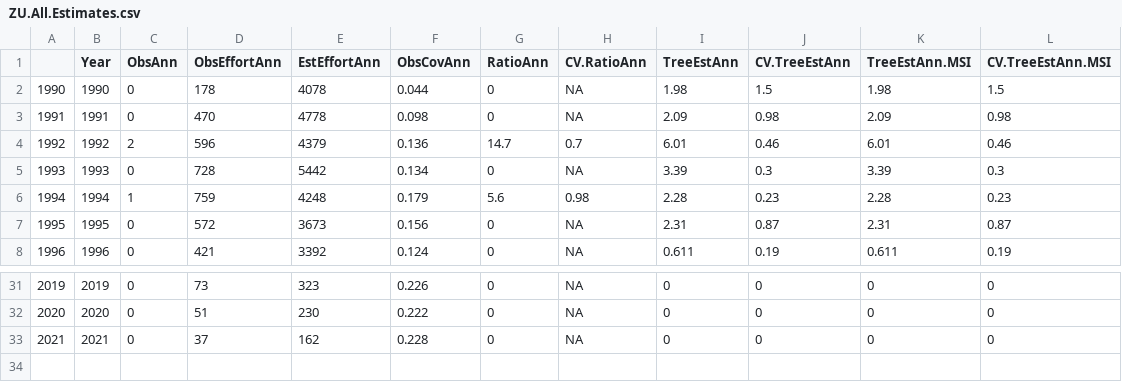
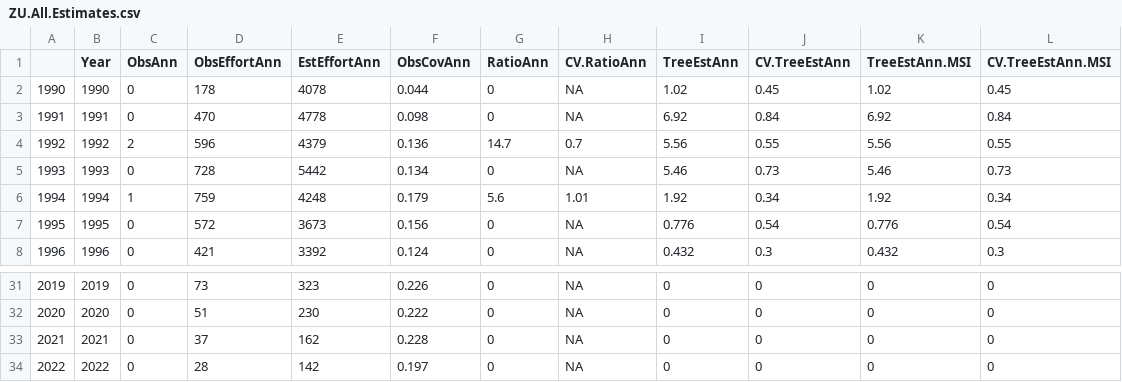
Before and after one commit to SWFSC/DGNBycatch, a CSV file: ZU.All.Estimates.csv, drawn as a sheet; only a part is shown, gaps mark what is left out; the diff covers the shown part only.

```diff
--- a/ZU.All.Estimates.csv
+++ b/ZU.All.Estimates.csv
@@ -1,8 +1,8 @@
 "","Year","ObsAnn","ObsEffortAnn","EstEffortAnn","ObsCovAnn","RatioAnn","CV.RatioAnn","TreeEstAnn","CV.TreeEstAnn","TreeEstAnn.MSI","CV.TreeEstAnn.MSI"
-"1990",1990,0,178,4078,0.044,0,NA,1.98,1.5,1.98,1.5
-"1991",1991,0,470,4778,0.098,0,NA,2.09,0.98,2.09,0.98
-"1992",1992,2,596,4379,0.136,14.7,0.7,6.01,0.46,6.01,0.46
-"1993",1993,0,728,5442,0.134,0,NA,3.39,0.3,3.39,0.3
-"1994",1994,1,759,4248,0.179,5.6,0.98,2.28,0.23,2.28,0.23
-"1995",1995,0,572,3673,0.156,0,NA,2.31,0.87,2.31,0.87
-"1996",1996,0,421,3392,0.124,0,NA,0.611,0.19,0.611,0.19
+"1990",1990,0,178,4078,0.044,0,NA,1.02,0.45,1.02,0.45
+"1991",1991,0,470,4778,0.098,0,NA,6.92,0.84,6.92,0.84
+"1992",1992,2,596,4379,0.136,14.7,0.7,5.56,0.55,5.56,0.55
+"1993",1993,0,728,5442,0.134,0,NA,5.46,0.73,5.46,0.73
+"1994",1994,1,759,4248,0.179,5.6,1.01,1.92,0.34,1.92,0.34
+"1995",1995,0,572,3673,0.156,0,NA,0.776,0.54,0.776,0.54
+"1996",1996,0,421,3392,0.124,0,NA,0.432,0.3,0.432,0.3
@@ -33 +33,2 @@
 "2021",2021,0,37,162,0.228,0,NA,0,0,0,0
+"2022",2022,0,28,142,0.197,0,NA,0,0,0,0
```
Also changed, not shown: 24 edited cells elsewhere in this file, SC.All.Estimates.csv, TT.All.Estimates.csv, 5 other files.
